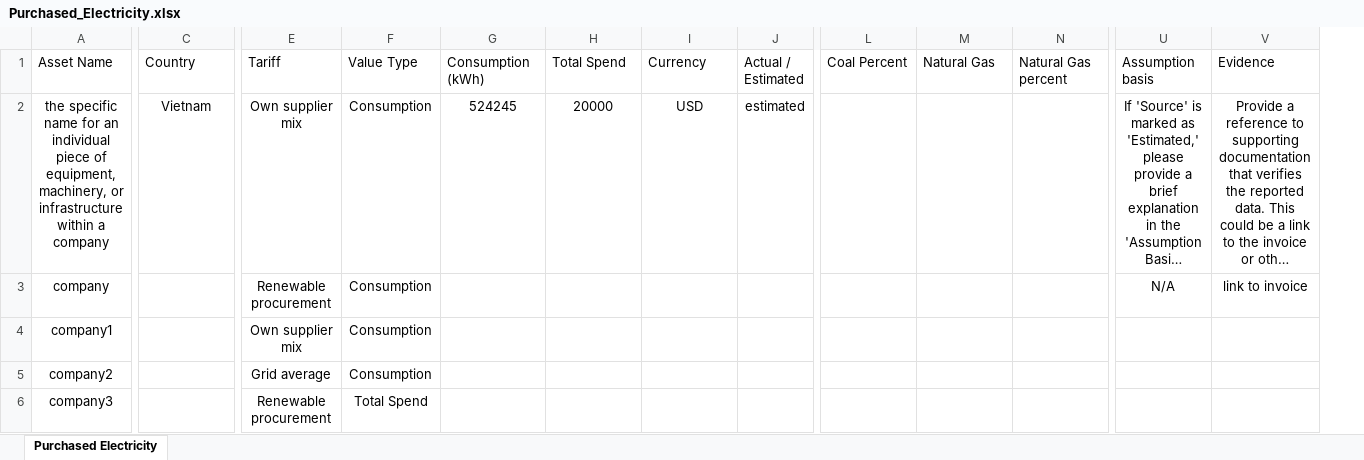
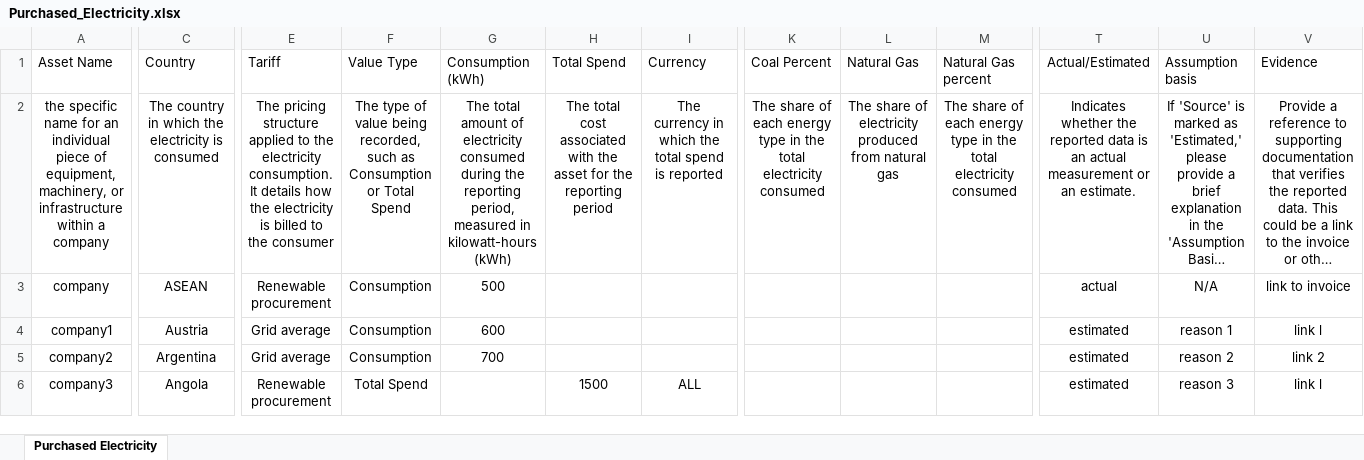
Before and after one commit to levelupesg2/Batch-input-Page, an Excel workbook: Templates/Purchased_Electricity.xlsx, sheet Purchased Electricity, drawn as a sheet; only a part is shown, gaps mark what is left out; long unchanged cells end in …; values as stored, in another font and other column widths than the file's, no borders; conditional formats and table styles not drawn; removed rows and columns are numbered as before the commit, all else as after; the diff covers the shown part only; the diff names each change by its address in the sheet, - before the commit and + after, or states it on an @@ line.

Commit message:
added instructions and modified some columns

```diff
--- a/Templates/Purchased_Electricity.xlsx (sheet Purchased Electricity)
+++ b/Templates/Purchased_Electricity.xlsx (sheet Purchased Electricity)
-column J (Actual / Estimated), row 2: estimated
+column T (Actual/Estimated), rows 2-6: Indicates whether the reported data is an actual measurement or an estimate. | actual | estimated | estimated | estimated
-C2 (Country): Vietnam
+C2 (Country): The country in which the electricity is consumed
-E2 (Tariff): Own supplier mix
+E2 (Tariff): The pricing structure applied to the electricity consumption. It details how the electricity is billed to the consumer
-F2 (Value Type): Consumption
+F2 (Value Type): The type of value being recorded, such as Consumption or Total Spend
-G2 (Consumption (kWh)): 524245
+G2 (Consumption (kWh)): The total amount of electricity consumed during the reporting period, measured in kilowatt-hours (kWh)
-H2 (Total Spend): 20000
+H2 (Total Spend): The total cost associated with the asset for the reporting period
-I2 (Currency): USD
+I2 (Currency): The currency in which the total spend is reported
-K2 (Coal Percent): (empty)
+K2 (Coal Percent): The share of each energy type in the total electricity consumed
-L2 (Natural Gas): (empty)
+L2 (Natural Gas): The share of electricity produced from natural gas
-M2 (Natural Gas percent): (empty)
+M2 (Natural Gas percent): The share of each energy type in the total electricity consumed
-C3 (Country): (empty)
+C3 (Country): ASEAN
-G3 (Consumption (kWh)): (empty)
+G3 (Consumption (kWh)): 500
-C4 (Country): (empty)
+C4 (Country): Austria
-E4 (Tariff): Own supplier mix
+E4 (Tariff): Grid average
-G4 (Consumption (kWh)): (empty)
+G4 (Consumption (kWh)): 600
-U4 (Assumption basis): (empty)
+U4 (Assumption basis): reason 1
-V4 (Evidence): (empty)
+V4 (Evidence): link l
-C5 (Country): (empty)
+C5 (Country): Argentina
-G5 (Consumption (kWh)): (empty)
+G5 (Consumption (kWh)): 700
-U5 (Assumption basis): (empty)
+U5 (Assumption basis): reason 2
-V5 (Evidence): (empty)
+V5 (Evidence): link 2
-C6 (Country): (empty)
+C6 (Country): Angola
-H6 (Total Spend): (empty)
+H6 (Total Spend): 1500
-I6 (Currency): (empty)
+I6 (Currency): ALL
-U6 (Assumption basis): (empty)
+U6 (Assumption basis): reason 3
-V6 (Evidence): (empty)
+V6 (Evidence): link l
```
Also changed, not shown: 6 removed rows and 26 edited cells elsewhere in this sheet.
